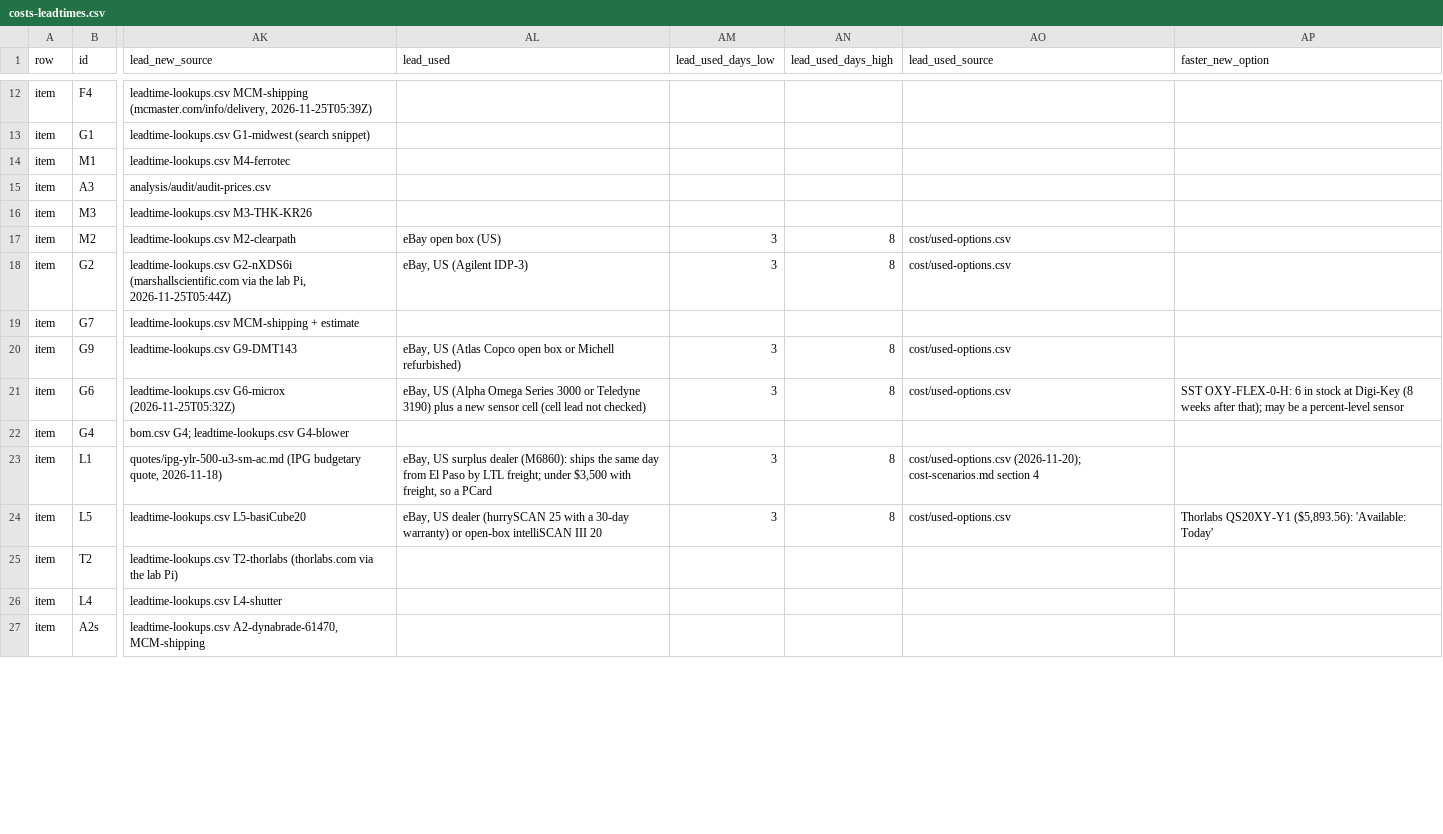
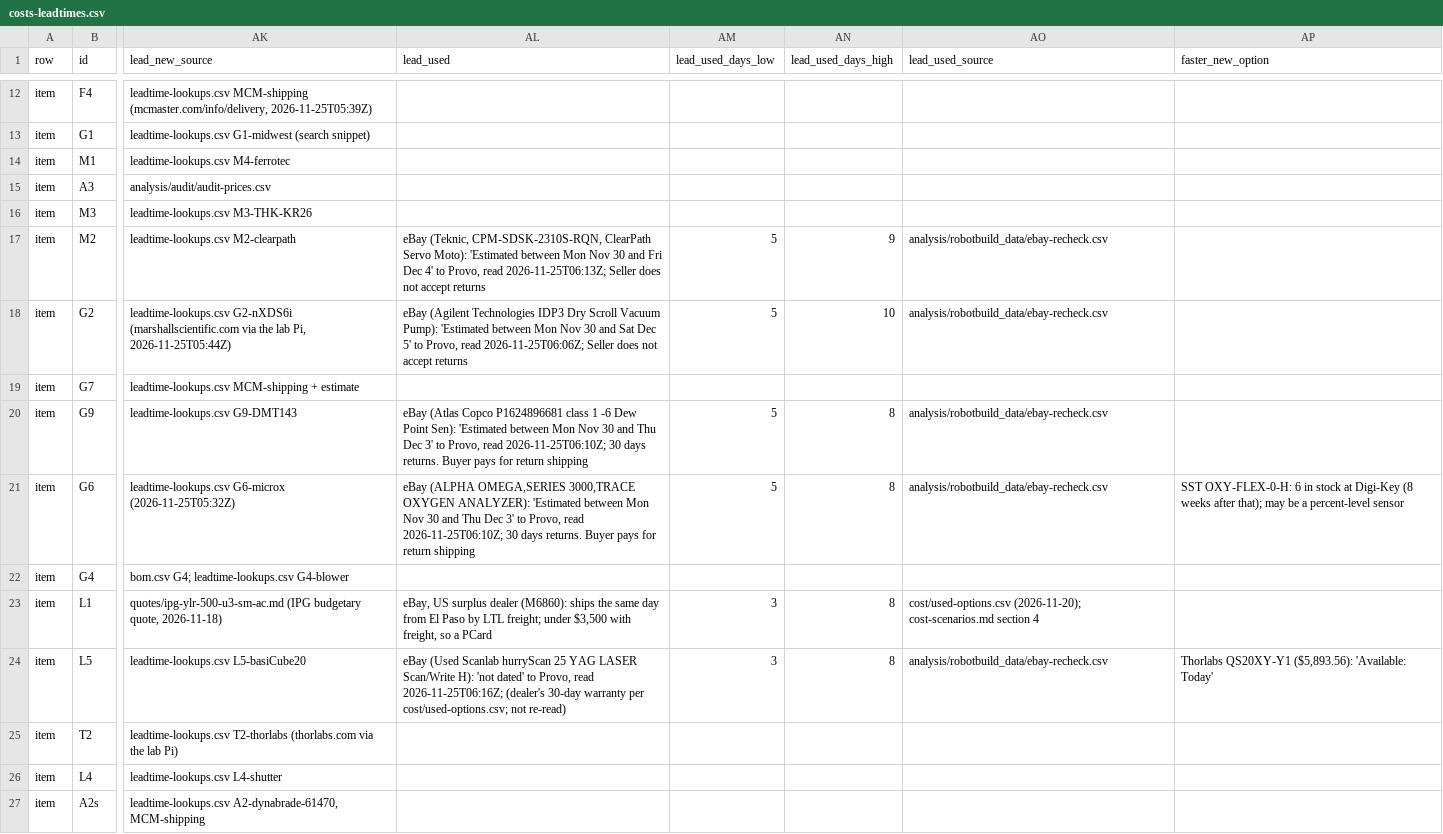
Before and after one commit to vertical-cloud-lab/digital-alloy-lab, a CSV file: desktop-lpbf/robot-build/costs-leadtimes.csv, drawn as a sheet; only a part is shown, gaps mark what is left out; the diff covers the shown part only; the diff names each change by its address in the sheet, - before the commit and + after, or states it on an @@ line.

```diff
--- a/desktop-lpbf/robot-build/costs-leadtimes.csv
+++ b/desktop-lpbf/robot-build/costs-leadtimes.csv
-AL17 (lead_used): eBay open box (US)
+AL17 (lead_used): eBay (Teknic, CPM-SDSK-2310S-RQN, ClearPath Servo Moto): 'Estimated between Mon Nov 30 and Fri Dec 4' to Provo, read 2026-11-25T06:13Z; Seller does not accept returns
-AM17:AM18 (lead_used_days_low): 3
+AM17:AM18 (lead_used_days_low): 5
-AN17 (lead_used_days_high): 8
+AN17 (lead_used_days_high): 9
-AO17:AO18 (lead_used_source): cost/used-options.csv
+AO17:AO18 (lead_used_source): analysis/robotbuild_data/ebay-recheck.csv
-AL18 (lead_used): eBay, US (Agilent IDP-3)
+AL18 (lead_used): eBay (Agilent Technologies IDP3 Dry Scroll Vacuum Pump): 'Estimated between Mon Nov 30 and Sat Dec 5' to Provo, read 2026-11-25T06:06Z; Seller does not accept returns
-AN18 (lead_used_days_high): 8
+AN18 (lead_used_days_high): 10
-AL20 (lead_used): eBay, US (Atlas Copco open box or Michell refurbished)
+AL20 (lead_used): eBay (Atlas Copco P1624896681 class 1 -6 Dew Point Sen): 'Estimated between Mon Nov 30 and Thu Dec 3' to Provo, read 2026-11-25T06:10Z; 30 days returns. Buyer pays for return shipping
-AM20:AM21 (lead_used_days_low): 3
+AM20:AM21 (lead_used_days_low): 5
-AO20:AO21 (lead_used_source): cost/used-options.csv
+AO20:AO21 (lead_used_source): analysis/robotbuild_data/ebay-recheck.csv
-AL21 (lead_used): eBay, US (Alpha Omega Series 3000 or Teledyne 3190) plus a new sensor cell (cell lead not checked)
+AL21 (lead_used): eBay (ALPHA OMEGA,SERIES 3000,TRACE OXYGEN ANALYZER): 'Estimated between Mon Nov 30 and Thu Dec 3' to Provo, read 2026-11-25T06:10Z; 30 days returns. Buyer pays for return shipping
-AL24 (lead_used): eBay, US dealer (hurrySCAN 25 with a 30-day warranty) or open-box intelliSCAN III 20
+AL24 (lead_used): eBay (Used Scanlab hurryScan 25 YAG LASER Scan/Write H): 'not dated' to Provo, read 2026-11-25T06:16Z; (dealer's 30-day warranty per cost/used-options.csv; not re-read)
-AO24 (lead_used_source): cost/used-options.csv
+AO24 (lead_used_source): analysis/robotbuild_data/ebay-recheck.csv
```
Also changed, not shown: 85 edited cells elsewhere in this file, 6 other files.
